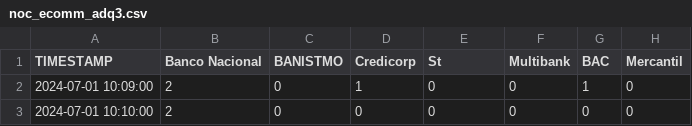
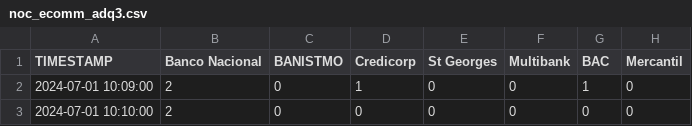
Before and after one commit to BoOmEnc0de/eTRueque-DEV-01, a CSV file: noc_ecomm_adq3.csv, drawn as a sheet; only a part is shown.

Commit message:
Add files via upload

```diff
--- a/noc_ecomm_adq3.csv
+++ b/noc_ecomm_adq3.csv
@@ -1,2 +1,2 @@
-TIMESTAMP;Banco Nacional;BANISTMO;Credicorp;St;Multibank;BAC;Mercantil
+TIMESTAMP;Banco Nacional;BANISTMO;Credicorp;St Georges;Multibank;BAC;Mercantil
 2024-07-01 10:09:00;2;0;1;0;0;1;0
```
